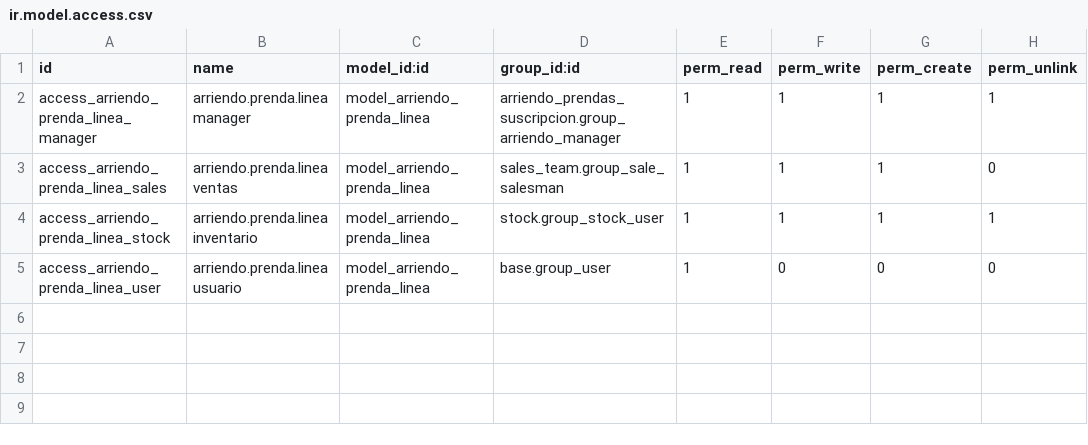
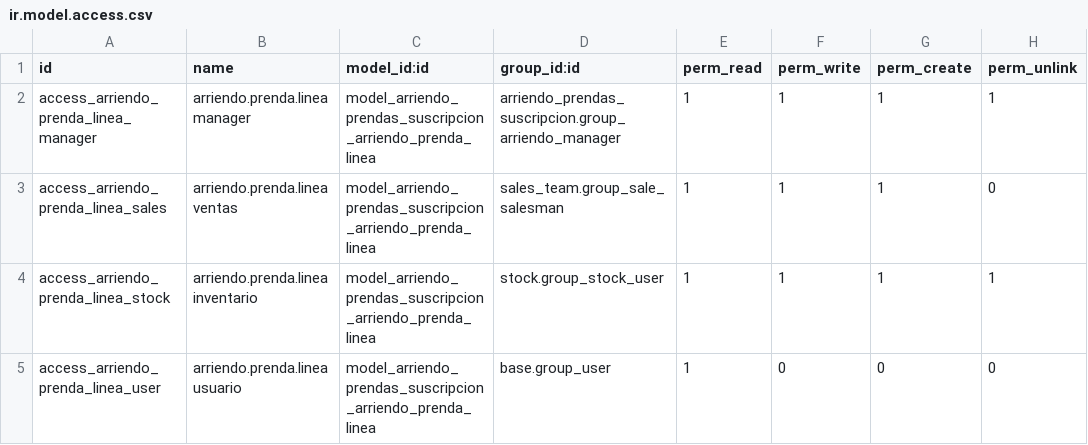
Before and after one commit to OddosIncHQ/oulalab, a CSV file: addons/arriendo_prendas_suscripcion/security/ir.model.access.csv, drawn as a sheet.

Commit message:
Update ir.model.access.csv

```diff
--- a/addons/arriendo_prendas_suscripcion/security/ir.model.access.csv
+++ b/addons/arriendo_prendas_suscripcion/security/ir.model.access.csv
@@ -1,5 +1,5 @@
 id,name,model_id:id,group_id:id,perm_read,perm_write,perm_create,perm_unlink
-access_arriendo_prenda_linea_manager,arriendo.prenda.linea manager,model_arriendo_prenda_linea,arriendo_prendas_suscripcion.group_arriendo_manager,1,1,1,1
-access_arriendo_prenda_linea_sales,arriendo.prenda.linea ventas,model_arriendo_prenda_linea,sales_team.group_sale_salesman,1,1,1,0
-access_arriendo_prenda_linea_stock,arriendo.prenda.linea inventario,model_arriendo_prenda_linea,stock.group_stock_user,1,1,1,1
-access_arriendo_prenda_linea_user,arriendo.prenda.linea usuario,model_arriendo_prenda_linea,base.group_user,1,0,0,0
+access_arriendo_prenda_linea_manager,arriendo.prenda.linea manager,model_arriendo_prendas_suscripcion_arriendo_prenda_linea,arriendo_prendas_suscripcion.group_arriendo_manager,1,1,1,1
+access_arriendo_prenda_linea_sales,arriendo.prenda.linea ventas,model_arriendo_prendas_suscripcion_arriendo_prenda_linea,sales_team.group_sale_salesman,1,1,1,0
+access_arriendo_prenda_linea_stock,arriendo.prenda.linea inventario,model_arriendo_prendas_suscripcion_arriendo_prenda_linea,stock.group_stock_user,1,1,1,1
+access_arriendo_prenda_linea_user,arriendo.prenda.linea usuario,model_arriendo_prendas_suscripcion_arriendo_prenda_linea,base.group_user,1,0,0,0
```
